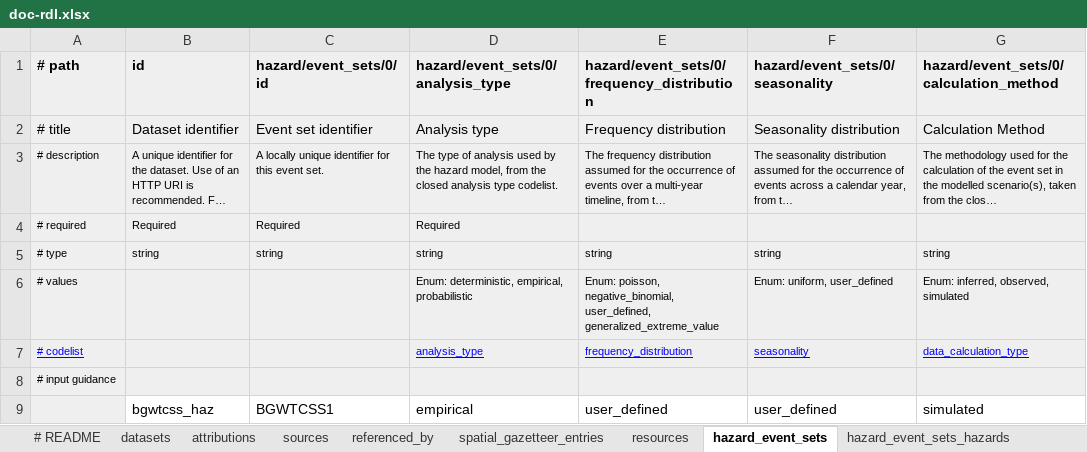
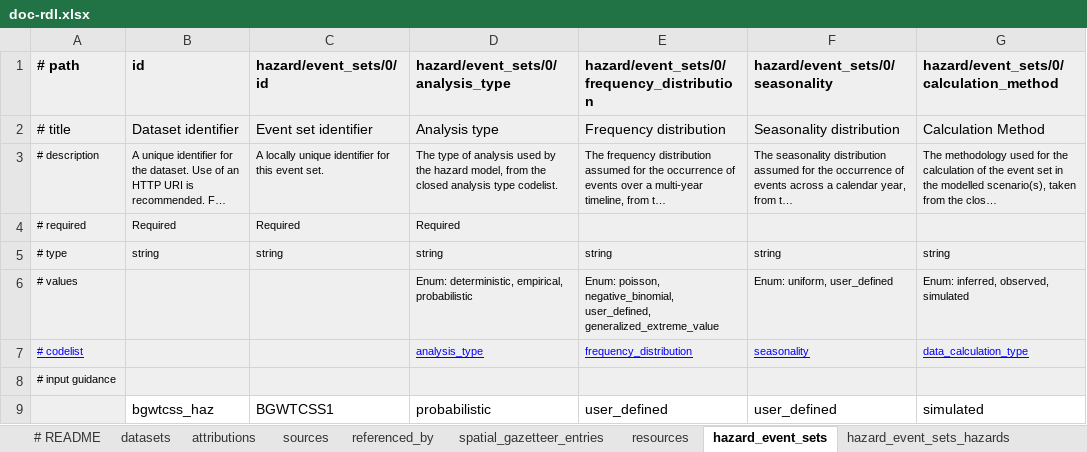
Before and after one commit to OasisLMF/BangladeshCyclone, an Excel workbook: docs/doc-rdl.xlsx, sheet hazard_event_sets, drawn as a sheet; only a part is shown; long unchanged cells end in …; values as stored, in another font and other column widths than the file's, no borders; the diff names each change by its address in the sheet, - before the commit and + after, or states it on an @@ line.

```diff
--- a/docs/doc-rdl.xlsx (sheet hazard_event_sets)
+++ b/docs/doc-rdl.xlsx (sheet hazard_event_sets)
-D9: empirical
+D9: probabilistic
```
Also changed, not shown: sheet datasets, 1 other file.
